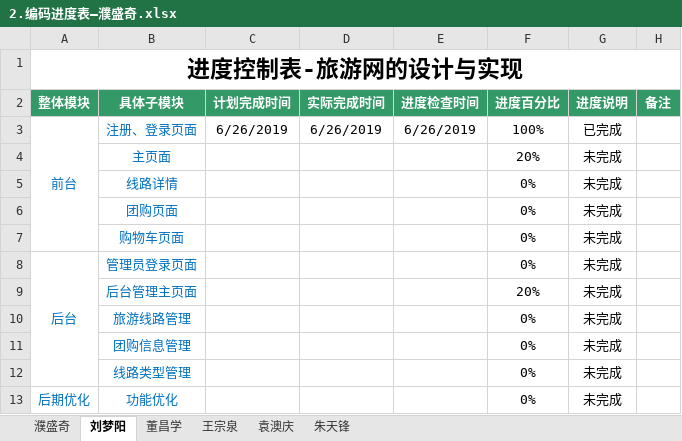
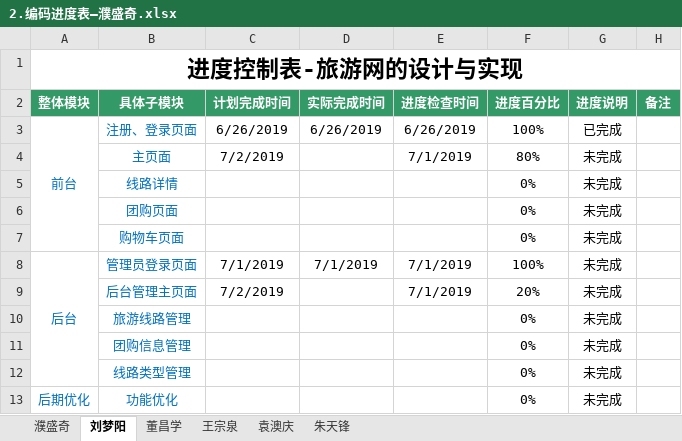
Before and after one commit to hgkj-rj/hgkj_01, an Excel workbook: 璞盛奇/2.编码进度表—濮盛奇.xlsx, sheet 刘梦阳, drawn as a sheet; values as stored, in another font and other column widths than the file's, no borders; the diff names each change by its address in the sheet, - before the commit and + after, or states it on an @@ line.

Commit message:
lmy

```diff
--- a/璞盛奇/2.编码进度表—濮盛奇.xlsx (sheet 刘梦阳)
+++ b/璞盛奇/2.编码进度表—濮盛奇.xlsx (sheet 刘梦阳)
-C4 (计划完成时间): (empty)
+C4 (计划完成时间): 7/2/2019
-E4 (进度检查时间): (empty)
+E4 (进度检查时间): 7/1/2019
-F4 (进度百分比): 20%
+F4 (进度百分比): 80%
-C8 (计划完成时间): (empty)
+C8 (计划完成时间): 7/1/2019
-D8 (实际完成时间): (empty)
+D8 (实际完成时间): 7/1/2019
-E8:E9 (进度检查时间): (empty)
+E8:E9 (进度检查时间): 7/1/2019
-F8 (进度百分比): 0%
+F8 (进度百分比): 100%
-C9 (计划完成时间): (empty)
+C9 (计划完成时间): 7/2/2019
```
